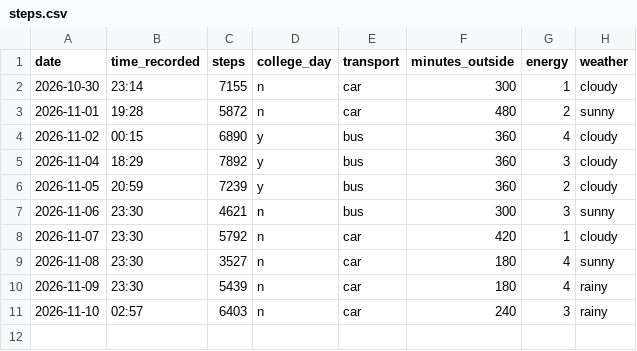
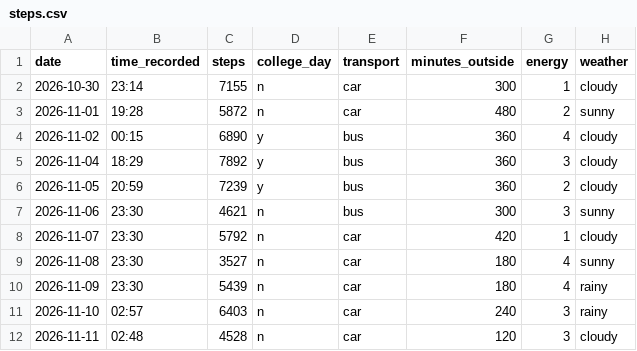
Before and after one commit to aryan0666/dcp-steps, a CSV file: data/steps.csv, drawn as a sheet.

Commit message:
Add steps for 2026-11-11

```diff
--- a/data/steps.csv
+++ b/data/steps.csv
@@ -11 +11,2 @@ date,time_recorded,steps,college_day,transport,minutes_outside,energy,weather
 2026-11-10,02:57,6403,n,car,240,3,rainy
+2026-11-11,02:48,4528,n,car,120,3,cloudy
```
